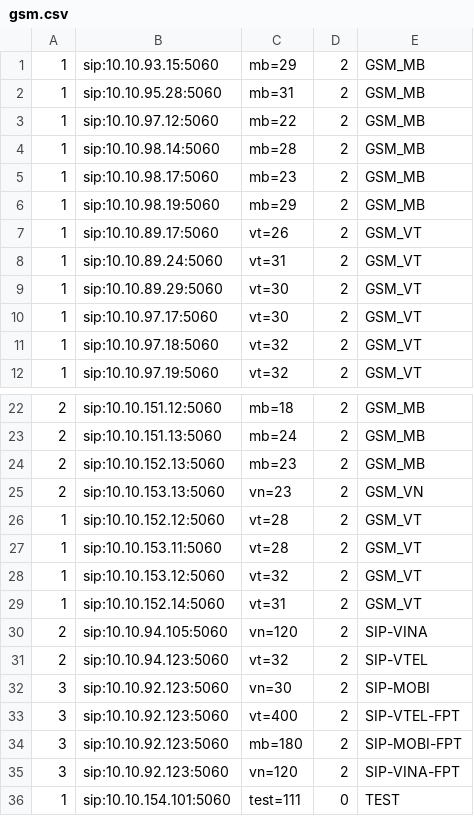
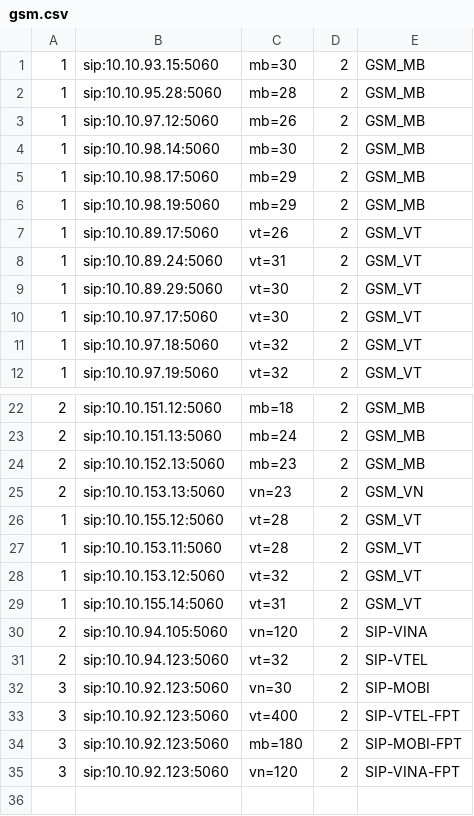
Before and after one commit to devops-itcs/CONFIG-CHANNEL-VPB-154-MAIN, a CSV file: gsm.csv, drawn as a sheet; only a part is shown, gaps mark what is left out.

Commit message:
Update gsm.csv

```diff
--- a/gsm.csv
+++ b/gsm.csv
@@ -1,6 +1,6 @@
-1,sip:10.10.93.15:5060,mb=29,2,GSM_MB
-1,sip:10.10.95.28:5060,mb=31,2,GSM_MB
-1,sip:10.10.97.12:5060,mb=22,2,GSM_MB
-1,sip:10.10.98.14:5060,mb=28,2,GSM_MB
-1,sip:10.10.98.17:5060,mb=23,2,GSM_MB
+1,sip:10.10.93.15:5060,mb=30,2,GSM_MB
+1,sip:10.10.95.28:5060,mb=28,2,GSM_MB
+1,sip:10.10.97.12:5060,mb=26,2,GSM_MB
+1,sip:10.10.98.14:5060,mb=30,2,GSM_MB
+1,sip:10.10.98.17:5060,mb=29,2,GSM_MB
 1,sip:10.10.98.19:5060,mb=29,2,GSM_MB
@@ -25,6 +25,6 @@
 2,sip:10.10.153.13:5060,vn=23,2,GSM_VN
-1,sip:10.10.152.12:5060,vt=28,2,GSM_VT
+1,sip:10.10.155.12:5060,vt=28,2,GSM_VT
 1,sip:10.10.153.11:5060,vt=28,2,GSM_VT
 1,sip:10.10.153.12:5060,vt=32,2,GSM_VT
-1,sip:10.10.152.14:5060,vt=31,2,GSM_VT
+1,sip:10.10.155.14:5060,vt=31,2,GSM_VT
 2,sip:10.10.94.105:5060,vn=120,2,SIP-VINA
@@ -35,2 +35 @@
 3,sip:10.10.92.123:5060,vn=120,2,SIP-VINA-FPT
-1,sip:10.10.154.101:5060,test=111,0,TEST
```
